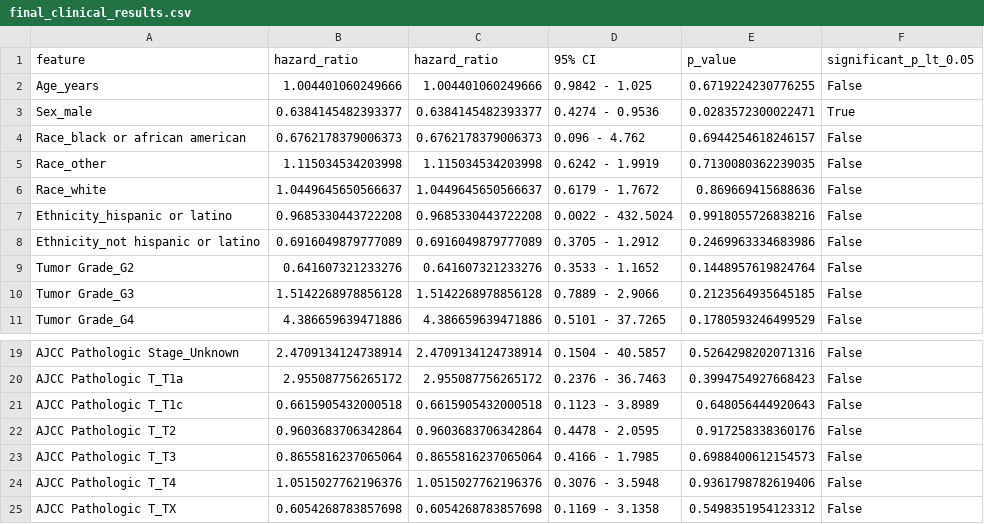
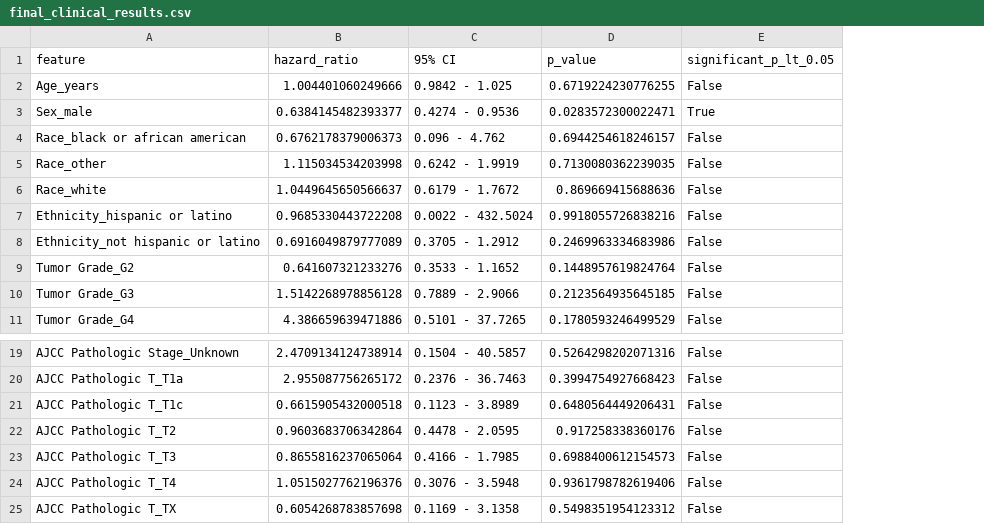
Before and after one commit to namitha-022/pancreatic-cancer-prognosis-using-clinical-and-radiomic-data, a CSV file: results/final_clinical_results.csv, drawn as a sheet; only a part is shown, gaps mark what is left out; removed rows and columns are numbered as before the commit, all else as after; the diff names each change by its address in the sheet, - before the commit and + after, or states it on an @@ line.

Commit message:
Complete reproducible clinical and radiomics pipeline

```diff
--- a/results/final_clinical_results.csv
+++ b/results/final_clinical_results.csv
-column C (hazard_ratio), rows 2-11: 1.004401060249666 | 0.6384145482393377 | 0.6762178379006373 | 1.115034534203998 | 1.0449645650566637 | 0.9685330443722208 | 0.6916049879777089 | 0.641607321233276 | 1.5142268978856128 | 4.386659639471886; rows 19-25: 2.4709134124738914 | 2.955087756265172 | 0.6615905432000518 | 0.9603683706342864 | 0.8655816237065064 | 1.0515027762196376 | 0.6054268783857698
-D21 (p_value): 0.648056444920643
+D21 (p_value): 0.6480564449206431
```
Also changed, not shown: 14 other files.
